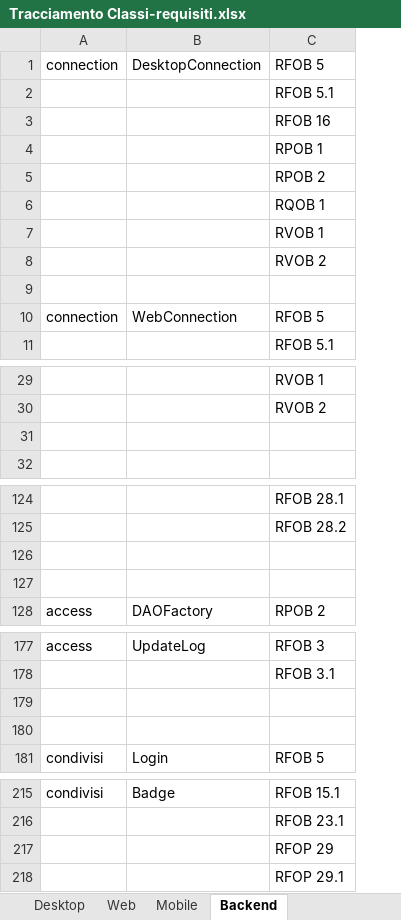
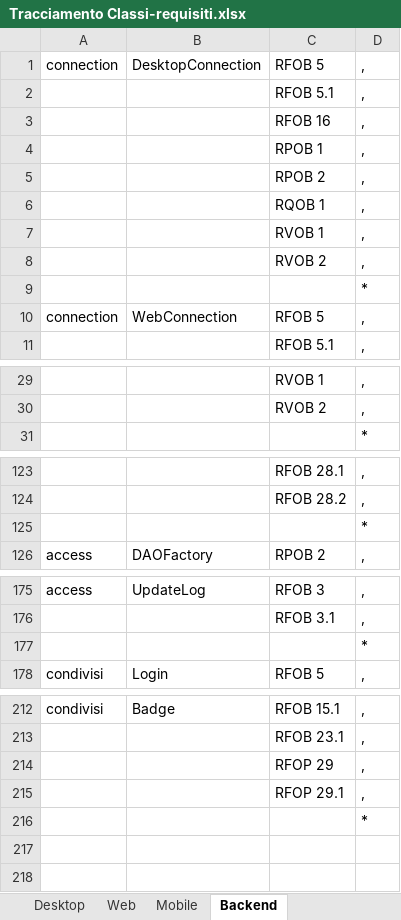
Before and after one commit to TeamCommitted/Team-Committed---Documenti, an Excel workbook: RQ/Esterni/Specifica Tecnica/Tracciamento Classi-requisiti.xlsx, sheet Backend, drawn as a sheet; only a part is shown, gaps mark what is left out; values as stored, in another font and other column widths than the file's, no borders; removed rows and columns are numbered as before the commit, all else as after; the diff names each change by its address in the sheet, - before the commit and + after, or states it on an @@ line.

```diff
--- a/RQ/Esterni/Specifica Tecnica/Tracciamento Classi-requisiti.xlsx (sheet Backend)
+++ b/RQ/Esterni/Specifica Tecnica/Tracciamento Classi-requisiti.xlsx (sheet Backend)
+column D, rows 1-11: , | , | , | , | , | , | , | , | * | , | ,; rows 29-31: , | , | *; rows 123-126: , | , | * | ,; rows 175-178: , | , | * | ,; rows 212-215: all ,
-row 31: (empty)
-row 127: (empty)
-row 180: (empty)
+row 216:  |  |  | *
```
Also changed, not shown: sheet Web, sheet Mobile, sheet Desktop, 1 other file.
